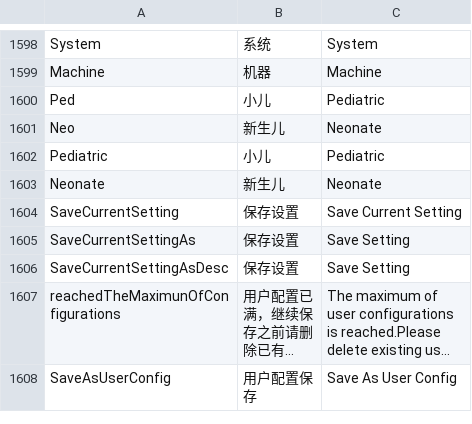
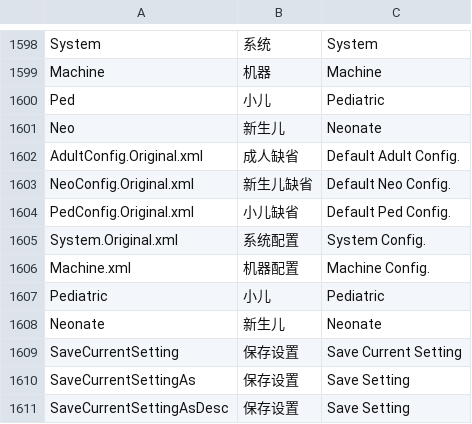
Before and after one commit to 519984307/Appciton, a CSV file: nPM/locale/locale.csv, drawn as a sheet; only a part is shown, gaps mark what is left out; the shorter side is filled out with more unchanged rows; long unchanged cells end in ….

```diff
--- a/nPM/locale/locale.csv
+++ b/nPM/locale/locale.csv
@@ -1601,2 +1601,7 @@ Ped,小儿,Pediatric
 Neo,新生儿,Neonate
+AdultConfig.Original.xml,成人缺省,Default Adult Config.
+NeoConfig.Original.xml,新生儿缺省,Default Neo Config.
+PedConfig.Original.xml,小儿缺省,Default Ped Config.
+System.Original.xml,系统配置,System Config.
+Machine.xml,机器配置,Machine Config.
 Pediatric,小儿,Pediatric
```
Also changed, not shown: 3 other files.
